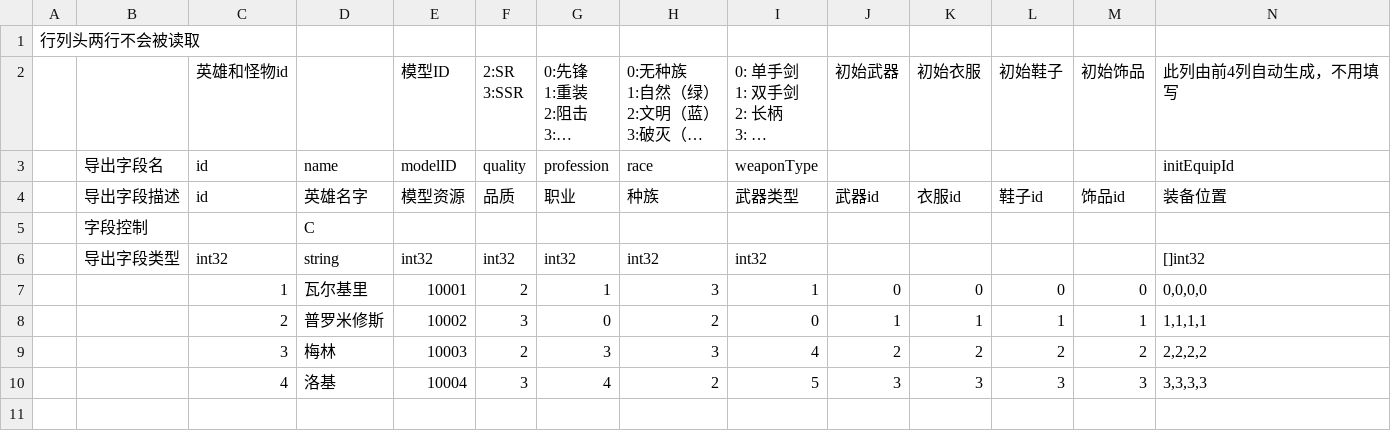
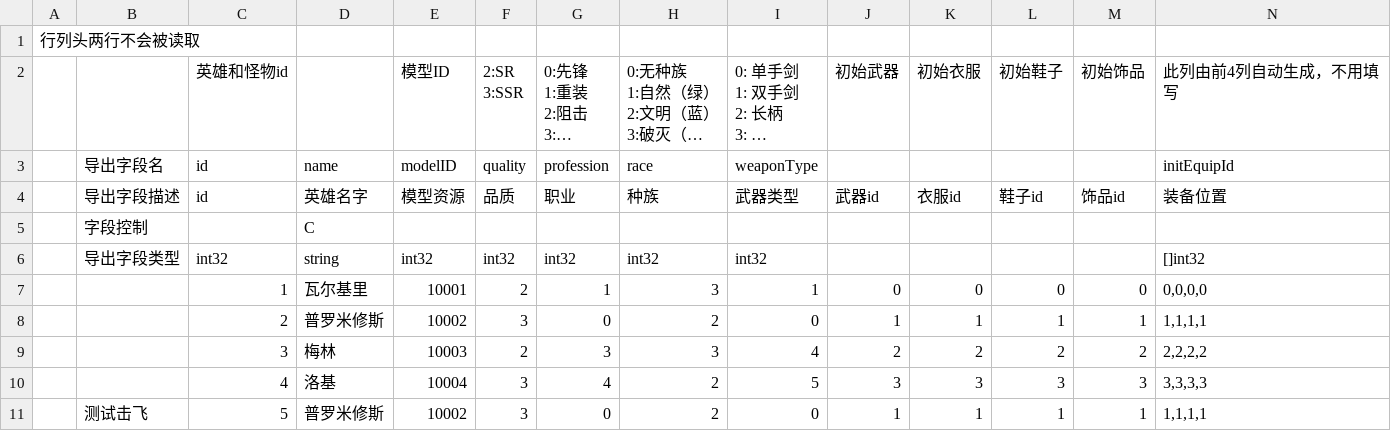
Before and after one commit to east-eden/server, a CSV file: config/csv/Hero.csv, drawn as a sheet; only a part is shown; long unchanged cells end in …; rows hold the shown columns only; the diff names each change by its address in the sheet, - before the commit and + after, or states it on an @@ line.

```diff
--- a/config/csv/Hero.csv
+++ b/config/csv/Hero.csv
+row 11:  | 测试击飞 | 5 | 普罗米修斯 | 10002 | 3 | 0 | 2 | 0 | 1 | 1 | 1 | 1 | 1,1,1,1
```
Also changed, not shown: config/csv/SkillBase.csv, config/csv/SkillEffect.csv, 40 other files.
